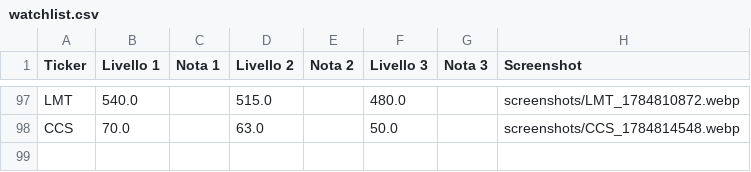
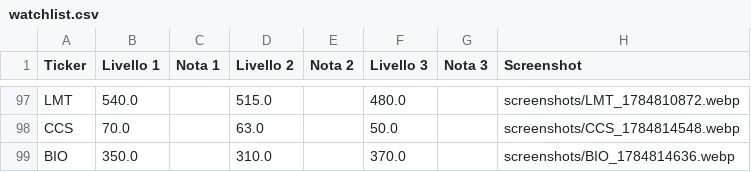
Before and after one commit to Logg84/monitor-trading-marco, a CSV file: watchlist.csv, drawn as a sheet; only a part is shown, gaps mark what is left out.

Commit message:
Aggiorna watchlist.csv da app Streamlit

```diff
--- a/watchlist.csv
+++ b/watchlist.csv
@@ -98 +98,2 @@ LMT,540.0,,515.0,,480.0,,screenshots/LMT_1784810872.webp
 CCS,70.0,,63.0,,50.0,,screenshots/CCS_1784814548.webp
+BIO,350.0,,310.0,,370.0,,screenshots/BIO_1784814636.webp
```
